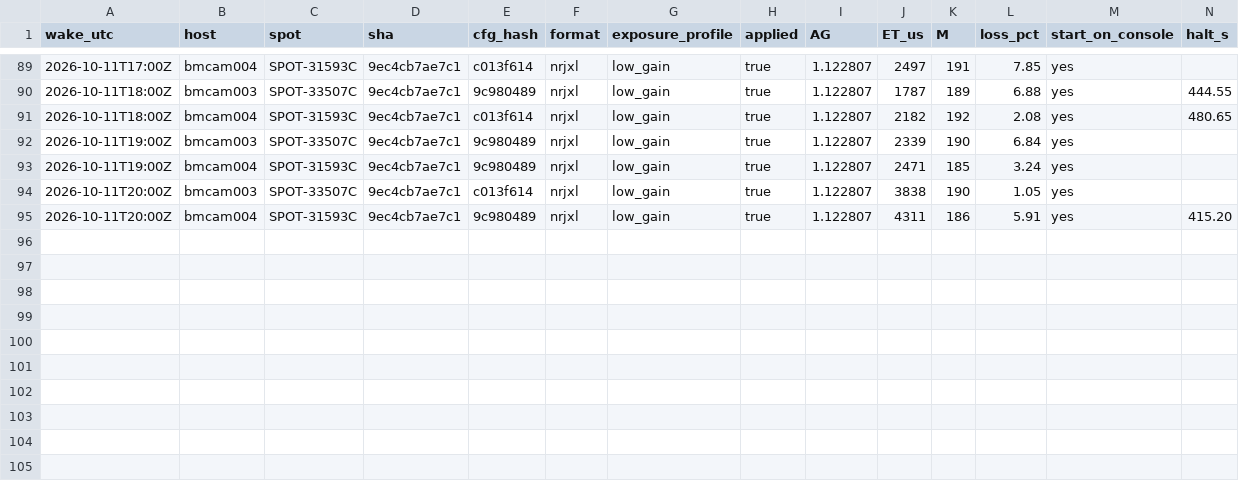
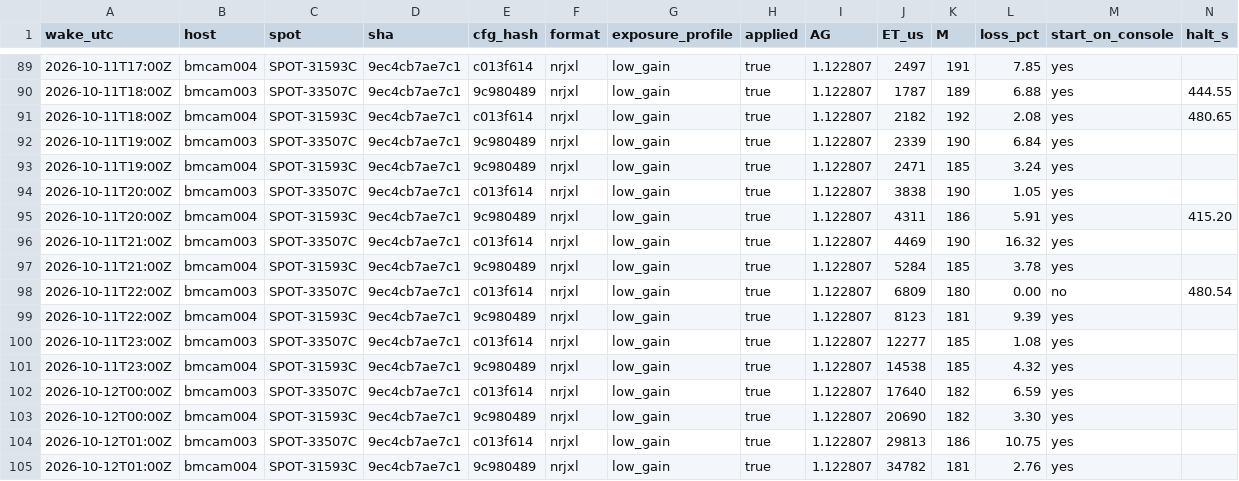
Before and after one commit to nickraymond/bm_cam_legacy, a CSV file: runs/weekend_20261010/summary.csv, drawn as a sheet; only a part is shown, gaps mark what is left out; rows hold the shown columns only; the diff names each change by its address in the sheet, - before the commit and + after, or states it on an @@ line.

```diff
--- a/runs/weekend_20261010/summary.csv
+++ b/runs/weekend_20261010/summary.csv
+row 96: 2026-10-11T21:00Z | bmcam003 | SPOT-33507C | 9ec4cb7ae7c1 | c013f614 | nrjxl | low_gain | true | 1.122807 | 4469 | 190 | 16.32 | yes
+row 97: 2026-10-11T21:00Z | bmcam004 | SPOT-31593C | 9ec4cb7ae7c1 | 9c980489 | nrjxl | low_gain | true | 1.122807 | 5284 | 185 | 3.78 | yes
+row 98: 2026-10-11T22:00Z | bmcam003 | SPOT-33507C | 9ec4cb7ae7c1 | c013f614 | nrjxl | low_gain | true | 1.122807 | 6809 | 180 | 0.00 | no | 480.54
+row 99: 2026-10-11T22:00Z | bmcam004 | SPOT-31593C | 9ec4cb7ae7c1 | 9c980489 | nrjxl | low_gain | true | 1.122807 | 8123 | 181 | 9.39 | yes
+row 100: 2026-10-11T23:00Z | bmcam003 | SPOT-33507C | 9ec4cb7ae7c1 | c013f614 | nrjxl | low_gain | true | 1.122807 | 12277 | 185 | 1.08 | yes
+row 101: 2026-10-11T23:00Z | bmcam004 | SPOT-31593C | 9ec4cb7ae7c1 | 9c980489 | nrjxl | low_gain | true | 1.122807 | 14538 | 185 | 4.32 | yes
+row 102: 2026-10-12T00:00Z | bmcam003 | SPOT-33507C | 9ec4cb7ae7c1 | c013f614 | nrjxl | low_gain | true | 1.122807 | 17640 | 182 | 6.59 | yes
+row 103: 2026-10-12T00:00Z | bmcam004 | SPOT-31593C | 9ec4cb7ae7c1 | 9c980489 | nrjxl | low_gain | true | 1.122807 | 20690 | 182 | 3.30 | yes
+row 104: 2026-10-12T01:00Z | bmcam003 | SPOT-33507C | 9ec4cb7ae7c1 | c013f614 | nrjxl | low_gain | true | 1.122807 | 29813 | 186 | 10.75 | yes
+row 105: 2026-10-12T01:00Z | bmcam004 | SPOT-31593C | 9ec4cb7ae7c1 | 9c980489 | nrjxl | low_gain | true | 1.122807 | 34782 | 181 | 2.76 | yes
```
Also changed, not shown: runs/weekend_20261010/wakes.csv, 48 other files.
